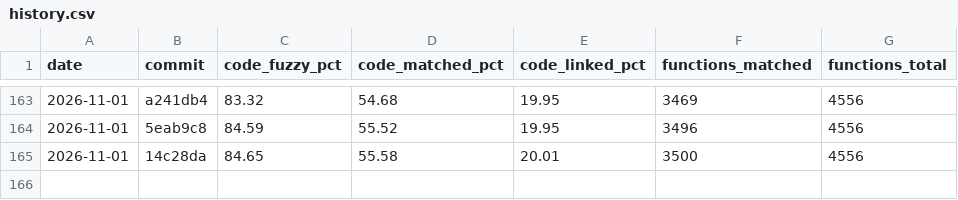
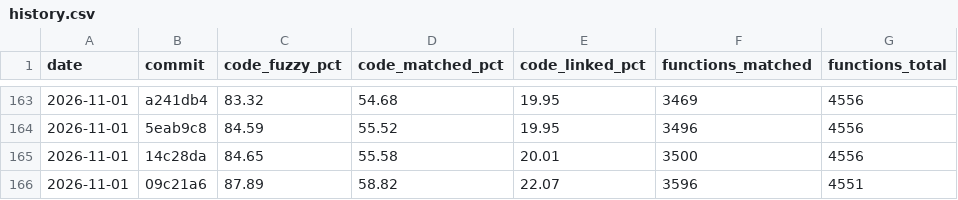
Before and after one commit to YggdrasziI/ts2-castaway-decomp, a CSV file: progress/eur/history.csv, drawn as a sheet; only a part is shown, gaps mark what is left out; the diff names each change by its address in the sheet, - before the commit and + after, or states it on an @@ line.

Commit message:
Record progress after the MSL sources

```diff
--- a/progress/eur/history.csv
+++ b/progress/eur/history.csv
+row 166: 2026-11-01 | 09c21a6 | 87.89 | 58.82 | 22.07 | 3596 | 4551
```
Also changed, not shown: 5 other files.
